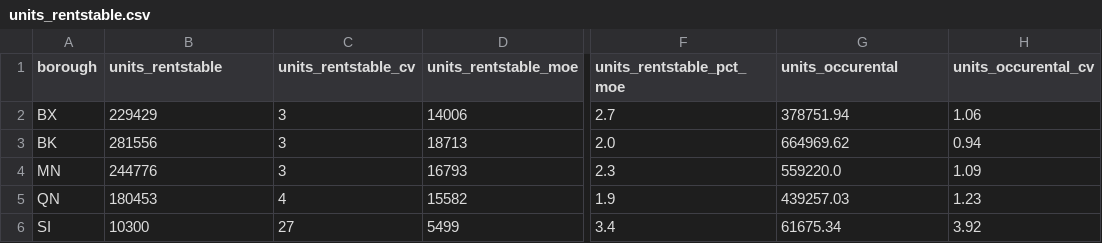
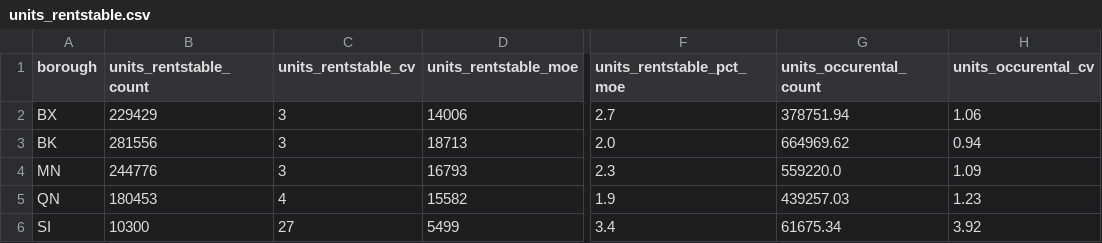
Before and after one commit to NYCPlanning/db-equitable-development-tool, a CSV file: internal_review/housing_security/borough/units_rentstable.csv, drawn as a sheet; only a part is shown, gaps mark what is left out; the diff names each change by its address in the sheet, - before the commit and + after, or states it on an @@ line.

Commit message:
add _count

```diff
--- a/internal_review/housing_security/borough/units_rentstable.csv
+++ b/internal_review/housing_security/borough/units_rentstable.csv
-B1: units_rentstable
+B1: units_rentstable_count
-G1: units_occurental
+G1: units_occurental_count
```
Also changed, not shown: internal_review/housing_security/citywide/units_rentstable.csv, internal_review/housing_security/puma/units_rentstable.csv, 2 other files.
